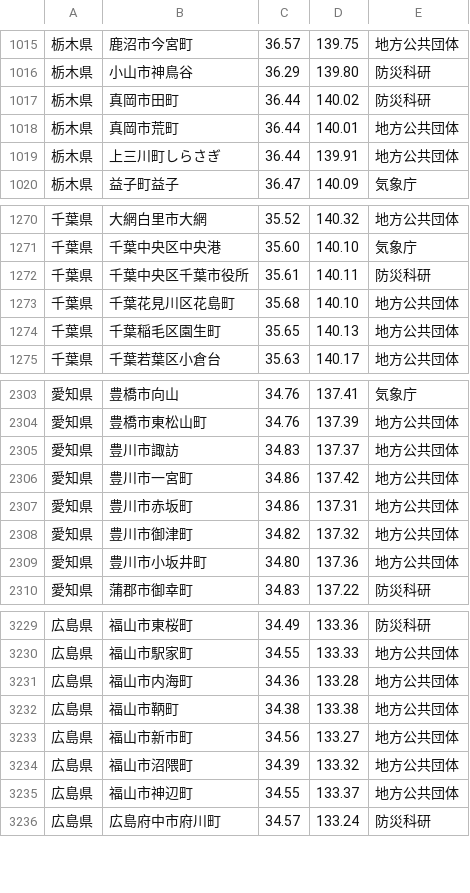
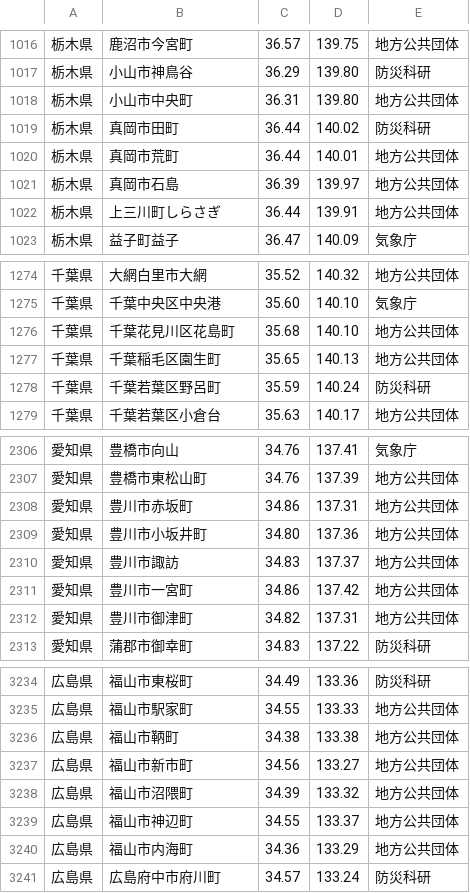
Before and after one commit to p2pquake/epsp-peer-cs, a CSV file: Map/Resources/Points/Stations.csv, drawn as a sheet; only a part is shown, gaps mark what is left out; the diff covers the shown part only.

```diff
--- a/Map/Resources/Points/Stations.csv
+++ b/Map/Resources/Points/Stations.csv
@@ -1016,4 +1017,6 @@
 栃木県,小山市神鳥谷,36.29,139.80,防災科研
+栃木県,小山市中央町,36.31,139.80,地方公共団体
 栃木県,真岡市田町,36.44,140.02,防災科研
 栃木県,真岡市荒町,36.44,140.01,地方公共団体
+栃木県,真岡市石島,36.39,139.97,地方公共団体
 栃木県,上三川町しらさぎ,36.44,139.91,地方公共団体
@@ -1271,5 +1275,5 @@
 千葉県,千葉中央区中央港,35.60,140.10,気象庁
-千葉県,千葉中央区千葉市役所,35.61,140.11,防災科研
 千葉県,千葉花見川区花島町,35.68,140.10,地方公共団体
 千葉県,千葉稲毛区園生町,35.65,140.13,地方公共団体
+千葉県,千葉若葉区野呂町,35.59,140.24,防災科研
 千葉県,千葉若葉区小倉台,35.63,140.17,地方公共団体
@@ -2304,7 +2307,7 @@
 愛知県,豊橋市東松山町,34.76,137.39,地方公共団体
-愛知県,豊川市諏訪,34.83,137.37,地方公共団体
-愛知県,豊川市一宮町,34.86,137.42,地方公共団体
 愛知県,豊川市赤坂町,34.86,137.31,地方公共団体
-愛知県,豊川市御津町,34.82,137.32,地方公共団体
 愛知県,豊川市小坂井町,34.80,137.36,地方公共団体
+愛知県,豊川市諏訪,34.83,137.37,地方公共団体
+愛知県,豊川市一宮町,34.86,137.42,地方公共団体
+愛知県,豊川市御津町,34.82,137.31,地方公共団体
 愛知県,蒲郡市御幸町,34.83,137.22,防災科研
@@ -3230,3 +3235,2 @@
 広島県,福山市駅家町,34.55,133.33,地方公共団体
-広島県,福山市内海町,34.36,133.28,地方公共団体
 広島県,福山市鞆町,34.38,133.38,地方公共団体
@@ -3235,2 +3239,3 @@
 広島県,福山市神辺町,34.55,133.37,地方公共団体
+広島県,福山市内海町,34.36,133.29,地方公共団体
 広島県,広島府中市府川町,34.57,133.24,防災科研
```
Also changed, not shown: 9 added rows, 9 removed rows, 32 moved rows and 24 edited cells elsewhere in this file.
